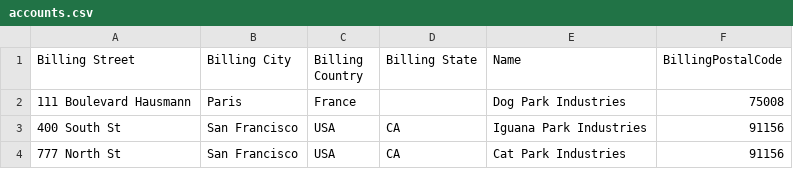
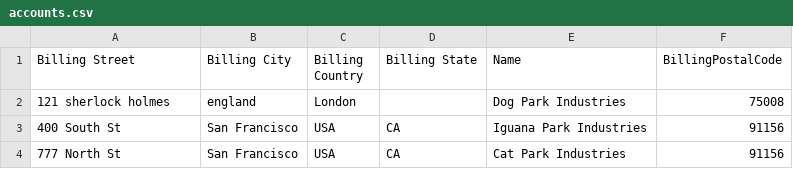
Before and after one commit to RudrarajuDeepika/mule-examples, a CSV file: accounts.csv, drawn as a sheet.

Commit message:
finish Text2

```diff
--- a/accounts.csv
+++ b/accounts.csv
@@ -1,3 +1,3 @@
 Billing Street,Billing City,Billing Country,Billing State,Name,BillingPostalCode
-111 Boulevard Hausmann,Paris,France,,Dog Park Industries,75008
+121 sherlock holmes,england,London,,Dog Park Industries,75008
 400 South St,San Francisco,USA,CA,Iguana Park Industries,91156
```
